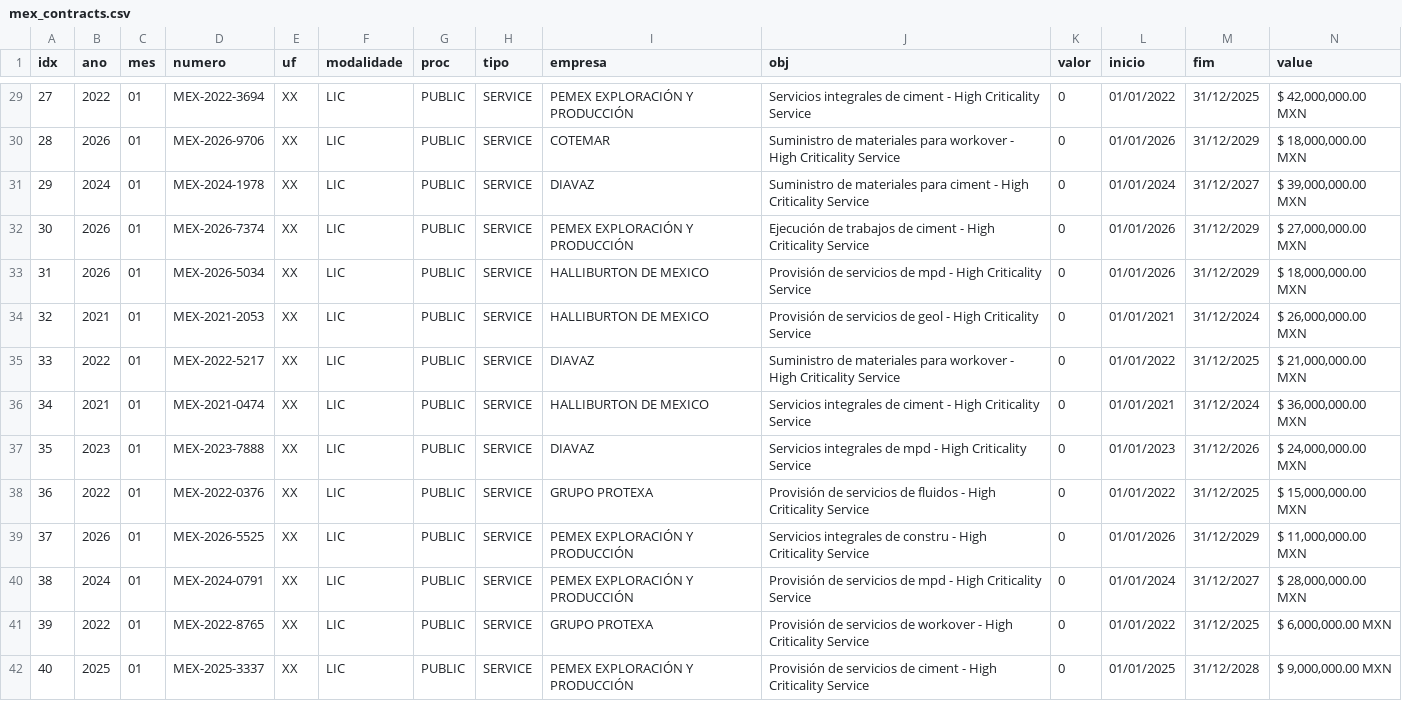
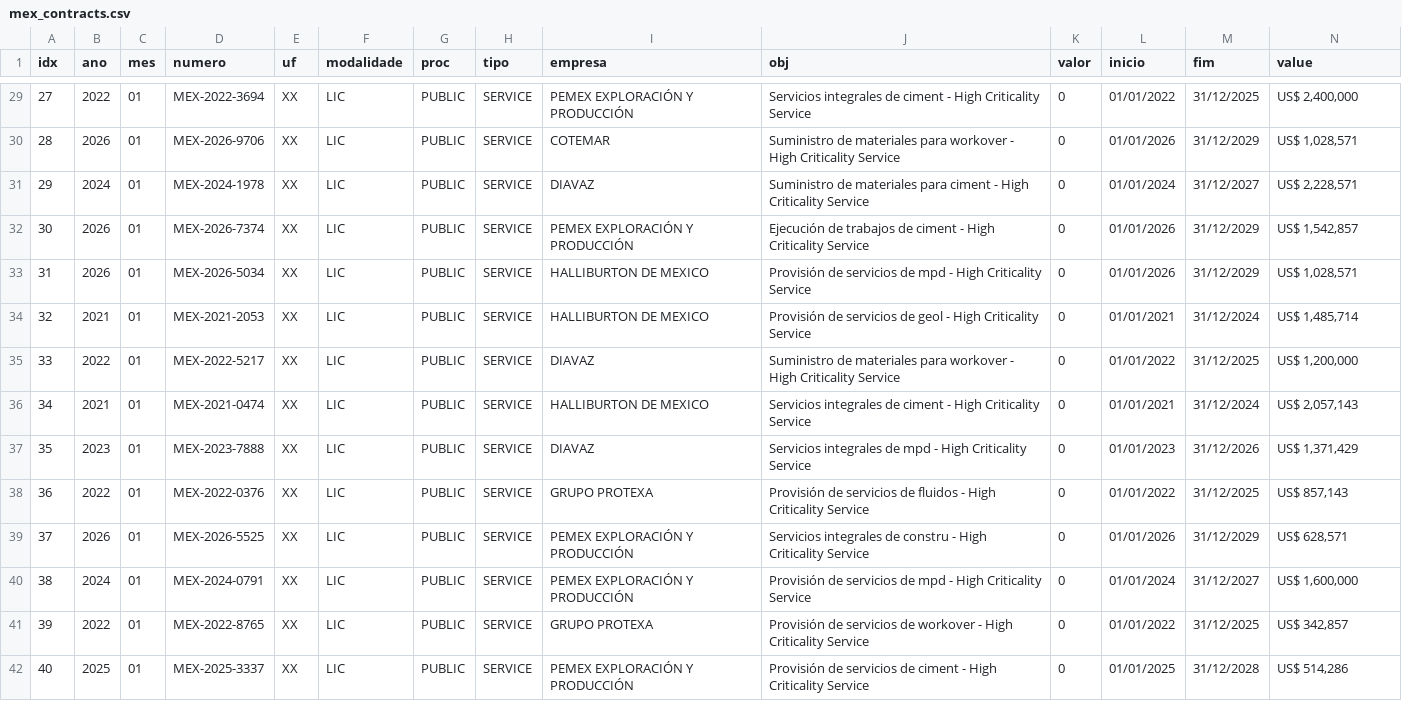
Before and after one commit to bayoutlucas22-wq/Report_HAL, a CSV file: api/data/mex_contracts.csv, drawn as a sheet; only a part is shown, gaps mark what is left out; the diff covers the shown part only.

```diff
--- a/api/data/mex_contracts.csv
+++ b/api/data/mex_contracts.csv
@@ -29,14 +29,14 @@ idx;ano;mes;numero;uf;modalidade;proc;tipo;empresa;obj;valor;inicio;fim;value
-27;2022;01;MEX-2022-3694;XX;LIC;PUBLIC;SERVICE;PEMEX EXPLORACIÓN Y PRODUCCIÓN;Servicios integrales de ciment - High Criticality Service;0;01/01/2022;31/12/2025;$ 42,000,000.00 MXN
-28;2026;01;MEX-2026-9706;XX;LIC;PUBLIC;SERVICE;COTEMAR;Suministro de materiales para workover - High Criticality Service;0;01/01/2026;31/12/2029;$ 18,000,000.00 MXN
-29;2024;01;MEX-2024-1978;XX;LIC;PUBLIC;SERVICE;DIAVAZ;Suministro de materiales para ciment - High Criticality Service;0;01/01/2024;31/12/2027;$ 39,000,000.00 MXN
-30;2026;01;MEX-2026-7374;XX;LIC;PUBLIC;SERVICE;PEMEX EXPLORACIÓN Y PRODUCCIÓN;Ejecución de trabajos de ciment - High Criticality Service;0;01/01/2026;31/12/2029;$ 27,000,000.00 MXN
-31;2026;01;MEX-2026-5034;XX;LIC;PUBLIC;SERVICE;HALLIBURTON DE MEXICO;Provisión de servicios de mpd - High Criticality Service;0;01/01/2026;31/12/2029;$ 18,000,000.00 MXN
-32;2021;01;MEX-2021-2053;XX;LIC;PUBLIC;SERVICE;HALLIBURTON DE MEXICO;Provisión de servicios de geol - High Criticality Service;0;01/01/2021;31/12/2024;$ 26,000,000.00 MXN
-33;2022;01;MEX-2022-5217;XX;LIC;PUBLIC;SERVICE;DIAVAZ;Suministro de materiales para workover - High Criticality Service;0;01/01/2022;31/12/2025;$ 21,000,000.00 MXN
-34;2021;01;MEX-2021-0474;XX;LIC;PUBLIC;SERVICE;HALLIBURTON DE MEXICO;Servicios integrales de ciment - High Criticality Service;0;01/01/2021;31/12/2024;$ 36,000,000.00 MXN
-35;2023;01;MEX-2023-7888;XX;LIC;PUBLIC;SERVICE;DIAVAZ;Servicios integrales de mpd - High Criticality Service;0;01/01/2023;31/12/2026;$ 24,000,000.00 MXN
-36;2022;01;MEX-2022-0376;XX;LIC;PUBLIC;SERVICE;GRUPO PROTEXA;Provisión de servicios de fluidos - High Criticality Service;0;01/01/2022;31/12/2025;$ 15,000,000.00 MXN
-37;2026;01;MEX-2026-5525;XX;LIC;PUBLIC;SERVICE;PEMEX EXPLORACIÓN Y PRODUCCIÓN;Servicios integrales de constru - High Criticality Service;0;01/01/2026;31/12/2029;$ 11,000,000.00 MXN
-38;2024;01;MEX-2024-0791;XX;LIC;PUBLIC;SERVICE;PEMEX EXPLORACIÓN Y PRODUCCIÓN;Provisión de servicios de mpd - High Criticality Service;0;01/01/2024;31/12/2027;$ 28,000,000.00 MXN
-39;2022;01;MEX-2022-8765;XX;LIC;PUBLIC;SERVICE;GRUPO PROTEXA;Provisión de servicios de workover - High Criticality Service;0;01/01/2022;31/12/2025;$ 6,000,000.00 MXN
-40;2025;01;MEX-2025-3337;XX;LIC;PUBLIC;SERVICE;PEMEX EXPLORACIÓN Y PRODUCCIÓN;Provisión de servicios de ciment - High Criticality Service;0;01/01/2025;31/12/2028;$ 9,000,000.00 MXN
+27;2022;01;MEX-2022-3694;XX;LIC;PUBLIC;SERVICE;PEMEX EXPLORACIÓN Y PRODUCCIÓN;Servicios integrales de ciment - High Criticality Service;0;01/01/2022;31/12/2025;US$ 2,400,000
+28;2026;01;MEX-2026-9706;XX;LIC;PUBLIC;SERVICE;COTEMAR;Suministro de materiales para workover - High Criticality Service;0;01/01/2026;31/12/2029;US$ 1,028,571
+29;2024;01;MEX-2024-1978;XX;LIC;PUBLIC;SERVICE;DIAVAZ;Suministro de materiales para ciment - High Criticality Service;0;01/01/2024;31/12/2027;US$ 2,228,571
+30;2026;01;MEX-2026-7374;XX;LIC;PUBLIC;SERVICE;PEMEX EXPLORACIÓN Y PRODUCCIÓN;Ejecución de trabajos de ciment - High Criticality Service;0;01/01/2026;31/12/2029;US$ 1,542,857
+31;2026;01;MEX-2026-5034;XX;LIC;PUBLIC;SERVICE;HALLIBURTON DE MEXICO;Provisión de servicios de mpd - High Criticality Service;0;01/01/2026;31/12/2029;US$ 1,028,571
+32;2021;01;MEX-2021-2053;XX;LIC;PUBLIC;SERVICE;HALLIBURTON DE MEXICO;Provisión de servicios de geol - High Criticality Service;0;01/01/2021;31/12/2024;US$ 1,485,714
+33;2022;01;MEX-2022-5217;XX;LIC;PUBLIC;SERVICE;DIAVAZ;Suministro de materiales para workover - High Criticality Service;0;01/01/2022;31/12/2025;US$ 1,200,000
+34;2021;01;MEX-2021-0474;XX;LIC;PUBLIC;SERVICE;HALLIBURTON DE MEXICO;Servicios integrales de ciment - High Criticality Service;0;01/01/2021;31/12/2024;US$ 2,057,143
+35;2023;01;MEX-2023-7888;XX;LIC;PUBLIC;SERVICE;DIAVAZ;Servicios integrales de mpd - High Criticality Service;0;01/01/2023;31/12/2026;US$ 1,371,429
+36;2022;01;MEX-2022-0376;XX;LIC;PUBLIC;SERVICE;GRUPO PROTEXA;Provisión de servicios de fluidos - High Criticality Service;0;01/01/2022;31/12/2025;US$ 857,143
+37;2026;01;MEX-2026-5525;XX;LIC;PUBLIC;SERVICE;PEMEX EXPLORACIÓN Y PRODUCCIÓN;Servicios integrales de constru - High Criticality Service;0;01/01/2026;31/12/2029;US$ 628,571
+38;2024;01;MEX-2024-0791;XX;LIC;PUBLIC;SERVICE;PEMEX EXPLORACIÓN Y PRODUCCIÓN;Provisión de servicios de mpd - High Criticality Service;0;01/01/2024;31/12/2027;US$ 1,600,000
+39;2022;01;MEX-2022-8765;XX;LIC;PUBLIC;SERVICE;GRUPO PROTEXA;Provisión de servicios de workover - High Criticality Service;0;01/01/2022;31/12/2025;US$ 342,857
+40;2025;01;MEX-2025-3337;XX;LIC;PUBLIC;SERVICE;PEMEX EXPLORACIÓN Y PRODUCCIÓN;Provisión de servicios de ciment - High Criticality Service;0;01/01/2025;31/12/2028;US$ 514,286
```
Also changed, not shown: 51 edited cells elsewhere in this file, api/data/arg_contracts.csv, api/data/hal-contracts-pbr.csv, 8 other files.
